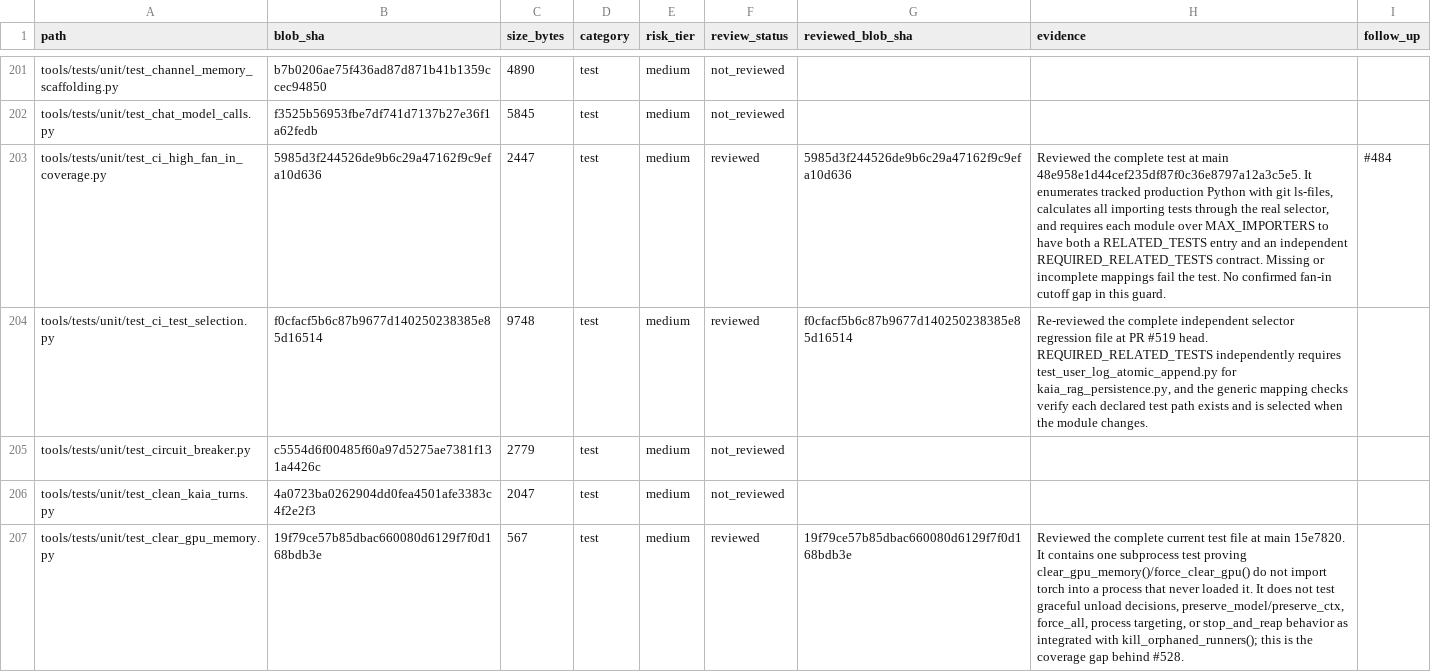
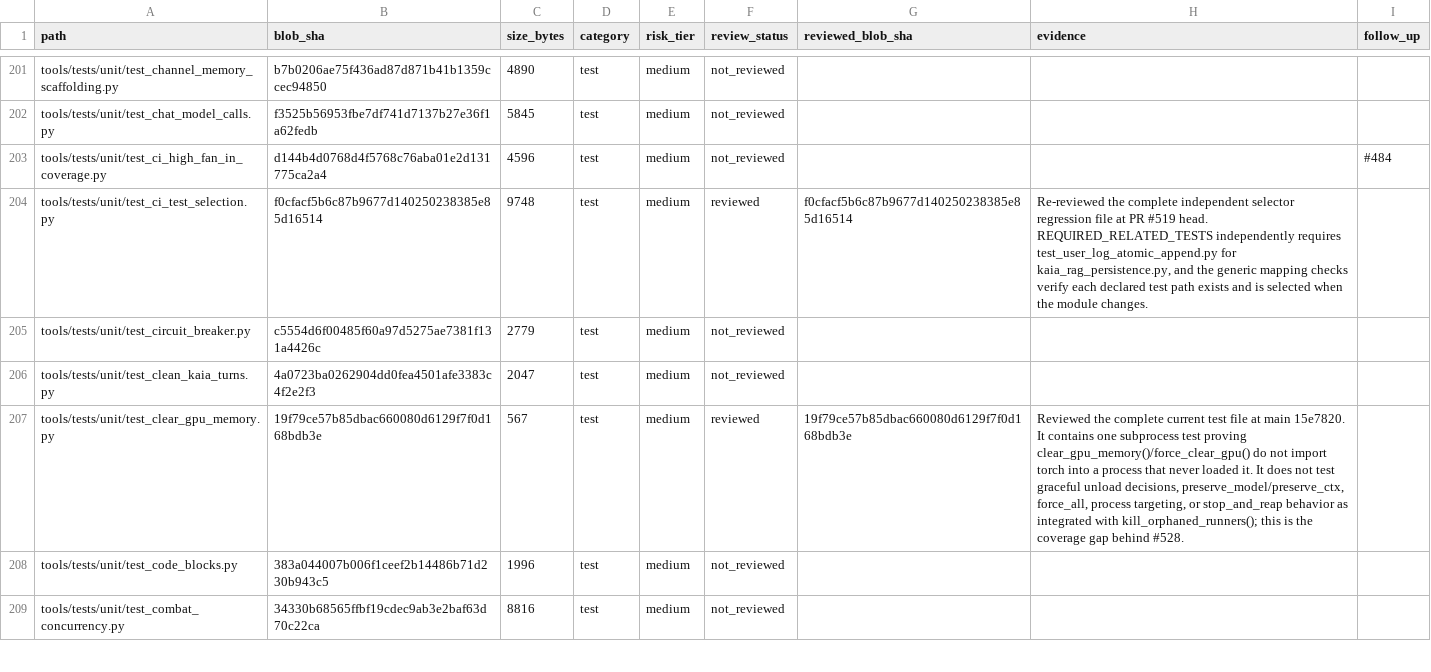
Before and after one commit to Ekco-S64QTN6/Kaiacord, a CSV file: docs/audits/repository-review-ledger.csv, drawn as a sheet; only a part is shown, gaps mark what is left out; the shorter side is filled out with more unchanged rows.

```diff
--- a/docs/audits/repository-review-ledger.csv
+++ b/docs/audits/repository-review-ledger.csv
@@ -202,3 +202,3 @@ tools/tests/unit/test_channel_memory_scaffolding.py,b7b0206ae75f436ad87d871b41b1
 tools/tests/unit/test_chat_model_calls.py,f3525b56953fbe7df741d7137b27e36f1a62fedb,5845,test,medium,not_reviewed,,,
-tools/tests/unit/test_ci_high_fan_in_coverage.py,5985d3f244526de9b6c29a47162f9c9efa10d636,2447,test,medium,reviewed,5985d3f244526de9b6c29a47162f9c9efa10d636,"Reviewed the complete test at main 48e958e1d44cef235df87f0c36e8797a12a3c5e5. It enumerates tracked production Python with git ls-files, calculates all importing tests through the real selector, and requires each module over MAX_IMPORTERS to have both a RELATED_TESTS entry and an independent REQUIRED_RELATED_TESTS contract. Missing or incomplete mappings fail the test. No confirmed fan-in cutoff gap in this guard.",#484
+tools/tests/unit/test_ci_high_fan_in_coverage.py,d144b4d0768d4f5768c76aba01e2d131775ca2a4,4596,test,medium,not_reviewed,,,#484
 tools/tests/unit/test_ci_test_selection.py,f0cfacf5b6c87b9677d140250238385e85d16514,9748,test,medium,reviewed,f0cfacf5b6c87b9677d140250238385e85d16514,"Re-reviewed the complete independent selector regression file at PR #519 head. REQUIRED_RELATED_TESTS independently requires test_user_log_atomic_append.py for kaia_rag_persistence.py, and the generic mapping checks verify each declared test path exists and is selected when the module changes.",
```
Also changed, not shown: 1 other file.
